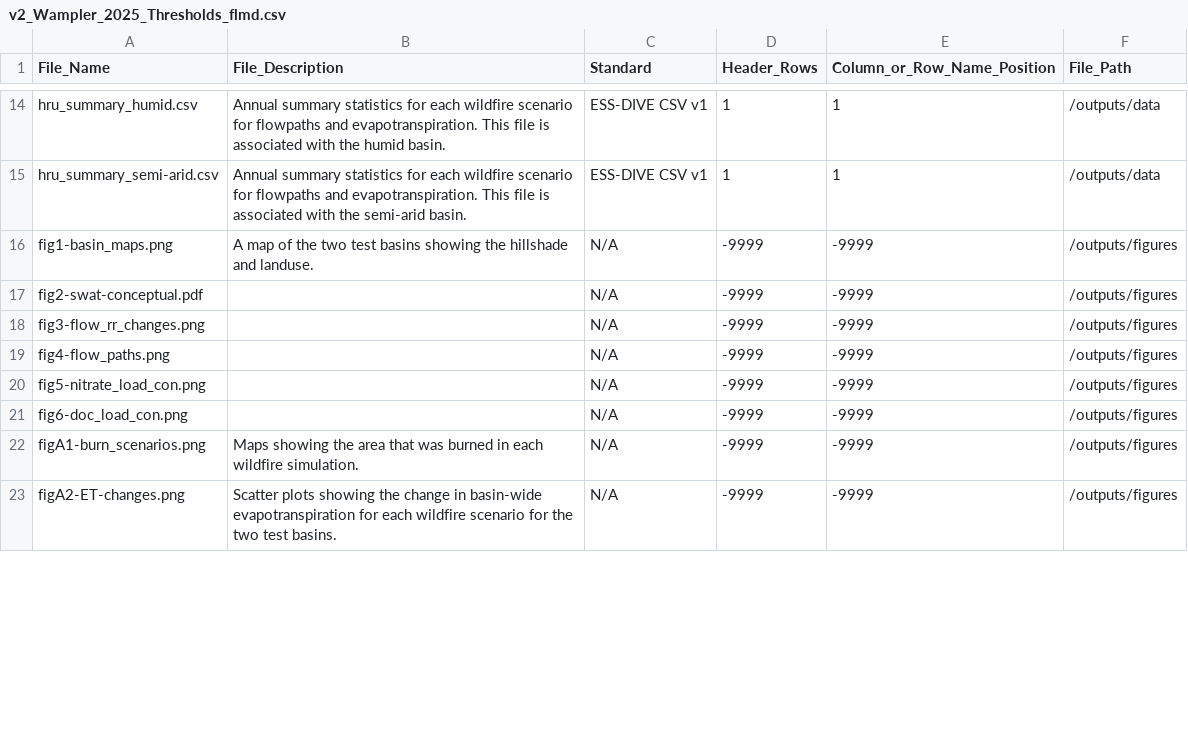
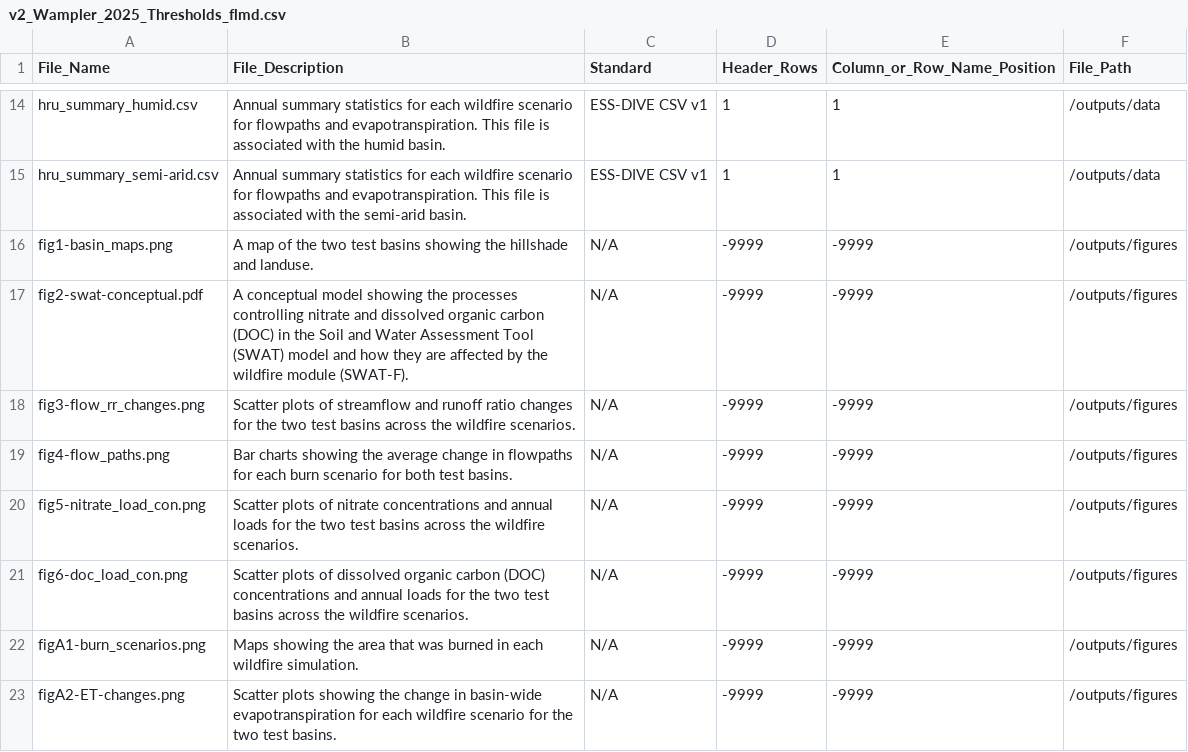
Before and after one commit to river-corridors-sfa/rc_sfa-rc-3-wenas-modeling, a CSV file: Wampler_2025_Thresholds_Manuscript_Data_Package/v2_Wampler_2025_Thresholds_flmd.csv, drawn as a sheet; only a part is shown, gaps mark what is left out; the diff covers the shown part only.

Commit message:
updates to data package v2

```diff
--- a/Wampler_2025_Thresholds_Manuscript_Data_Package/v2_Wampler_2025_Thresholds_flmd.csv
+++ b/Wampler_2025_Thresholds_Manuscript_Data_Package/v2_Wampler_2025_Thresholds_flmd.csv
@@ -16,7 +16,7 @@ hru_summary_semi-arid.csv,Annual summary statistics for each wildfire scenario f
 fig1-basin_maps.png,A map of the two test basins showing the hillshade and landuse.,N/A,-9999,-9999,/outputs/figures
-fig2-swat-conceptual.pdf,,N/A,-9999,-9999,/outputs/figures
-fig3-flow_rr_changes.png,,N/A,-9999,-9999,/outputs/figures
-fig4-flow_paths.png,,N/A,-9999,-9999,/outputs/figures
-fig5-nitrate_load_con.png,,N/A,-9999,-9999,/outputs/figures
-fig6-doc_load_con.png,,N/A,-9999,-9999,/outputs/figures
+fig2-swat-conceptual.pdf,A conceptual model showing the processes controlling nitrate and dissolved organic carbon (DOC) in the Soil and Water Assessment Tool (SWAT) model and how they are affected by the wildfire module (SWAT-F).,N/A,-9999,-9999,/outputs/figures
+fig3-flow_rr_changes.png,Scatter plots of streamflow and runoff ratio changes for the two test basins across the wildfire scenarios.,N/A,-9999,-9999,/outputs/figures
+fig4-flow_paths.png,Bar charts showing the average change in flowpaths for each burn scenario for both test basins.,N/A,-9999,-9999,/outputs/figures
+fig5-nitrate_load_con.png,Scatter plots of nitrate concentrations and annual loads for the two test basins across the wildfire scenarios.,N/A,-9999,-9999,/outputs/figures
+fig6-doc_load_con.png,Scatter plots of dissolved organic carbon (DOC) concentrations and annual loads for the two test basins across the wildfire scenarios.,N/A,-9999,-9999,/outputs/figures
 figA1-burn_scenarios.png,Maps showing the area that was burned in each wildfire simulation.,N/A,-9999,-9999,/outputs/figures
```
Also changed, not shown: 6 edited cells elsewhere in this file, Wampler_2025_Thresholds_Manuscript_Data_Package/v2_Wampler_2025_Thresholds_dd.csv, 2 other files.
